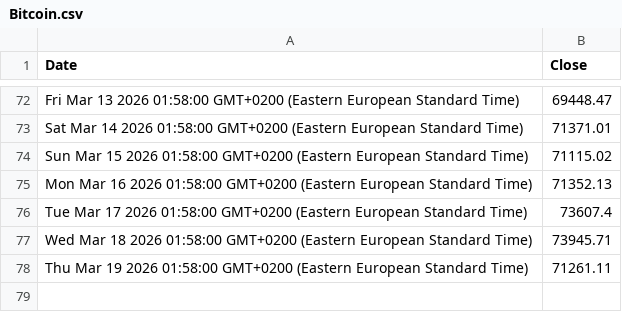
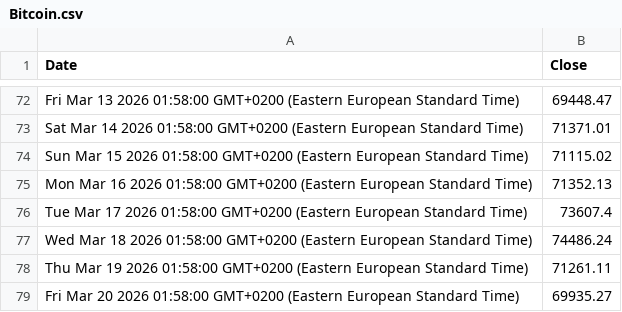
Before and after one commit to denesdata/roem, a CSV file: roem 2.0/Financial Markets/Bitcoin.csv, drawn as a sheet; only a part is shown, gaps mark what is left out.

Commit message:
Update roem 2.0/Financial Markets/Bitcoin.csv

```diff
--- a/roem 2.0/Financial Markets/Bitcoin.csv
+++ b/roem 2.0/Financial Markets/Bitcoin.csv
@@ -76,3 +76,4 @@ Mon Mar 16 2026 01:58:00 GMT+0200 (Eastern European Standard Time),71352.13
 Tue Mar 17 2026 01:58:00 GMT+0200 (Eastern European Standard Time),73607.4
-Wed Mar 18 2026 01:58:00 GMT+0200 (Eastern European Standard Time),73945.71
+Wed Mar 18 2026 01:58:00 GMT+0200 (Eastern European Standard Time),74486.24
 Thu Mar 19 2026 01:58:00 GMT+0200 (Eastern European Standard Time),71261.11
+Fri Mar 20 2026 01:58:00 GMT+0200 (Eastern European Standard Time),69935.27
```
